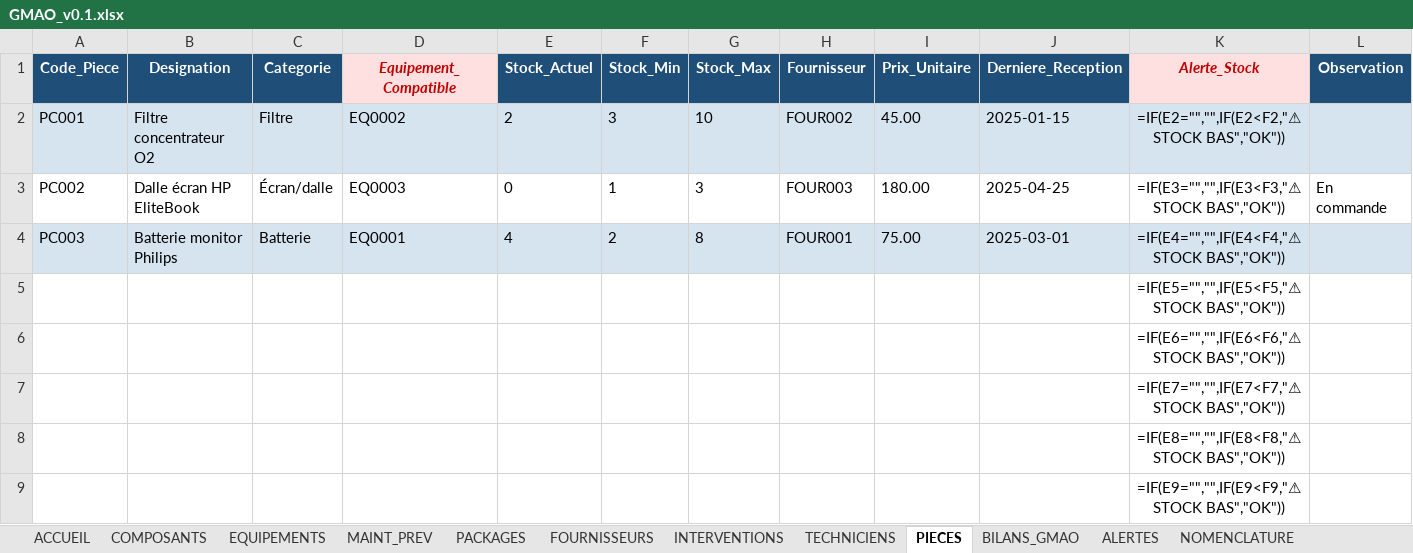
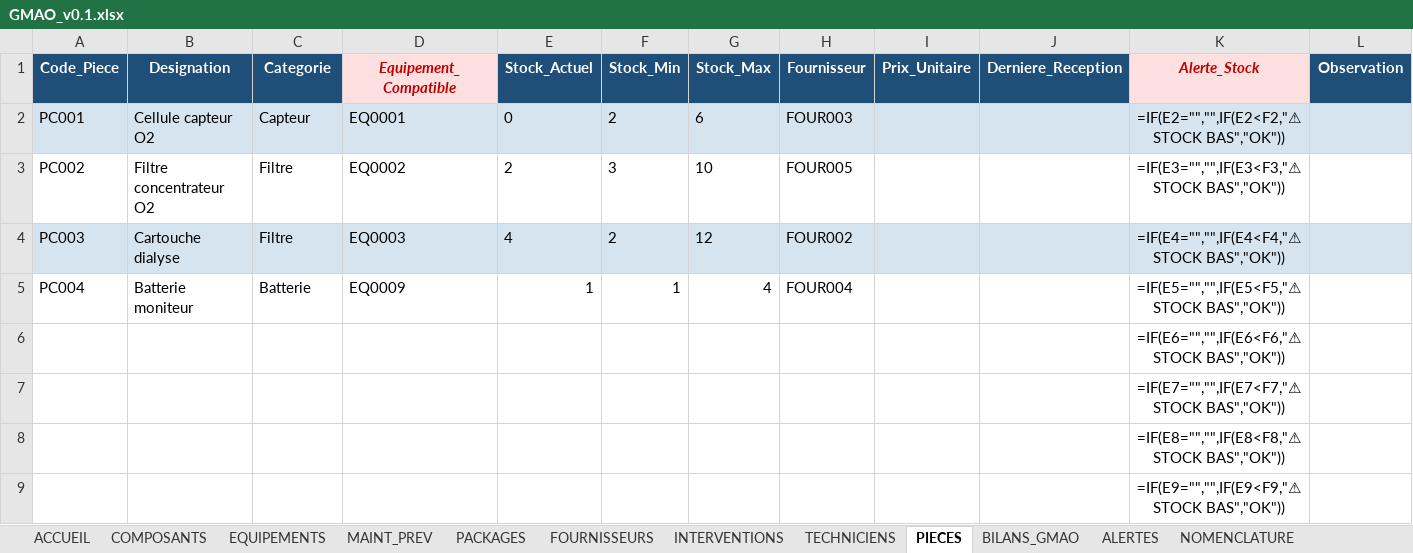
Before and after one commit to bWebreatys/gmao, an Excel workbook: GMAO_v0.1.xlsx, sheet PIECES, drawn as a sheet; only a part is shown; values as stored, in another font and other column widths than the file's, no borders; formulas without a stored value are shown as written; conditional formats not drawn; removed rows and columns are numbered as before the commit, all else as after; the diff names each change by its address in the sheet, - before the commit and + after, or states it on an @@ line.

Commit message:
Donnees de demo: remplacement des exemples generiques (ordinateur HP/informatique) par des equipements biomedicaux comoriens sur 3 iles, champs Ile/Provenance renseignes -> filtres operationnels

```diff
--- a/GMAO_v0.1.xlsx (sheet PIECES)
+++ b/GMAO_v0.1.xlsx (sheet PIECES)
+row 2: PC001 | Cellule capteur O2 | Capteur | EQ0001 | 0 | 2 | 6 | FOUR003 |  |  | =IF(E2="","",IF(E2<F2,"⚠ STOCK BAS","OK"))
-A3 (Code_Piece): PC001
+A3 (Code_Piece): PC002
-A3:L3 fill: #D6E4F0
+A3:L3 fill: none
-H3 (Fournisseur): FOUR002
+H3 (Fournisseur): FOUR005
-I3 (Prix_Unitaire): 45.00
+I3 (Prix_Unitaire): (empty)
-J3 (Derniere_Reception): 2025-01-15
+J3 (Derniere_Reception): (empty)
-K3 (Alerte_Stock): =IF(E2="","",IF(E2<F2,"⚠ STOCK BAS","OK"))
+K3 (Alerte_Stock): =IF(E3="","",IF(E3<F3,"⚠ STOCK BAS","OK"))
-row 3: PC002 | Dalle écran HP EliteBook | Écran/dalle | EQ0003 | 0 | 1 | 3 | FOUR003 | 180.00 | 2025-04-25 | =IF(E3="","",IF(E3<F3,"⚠ STOCK BAS","OK")) | En commande
-B4 (Designation): Batterie monitor Philips
+B4 (Designation): Cartouche dialyse
-C4 (Categorie): Batterie
+C4 (Categorie): Filtre
-D4 (Equipement_Compatible): EQ0001
+D4 (Equipement_Compatible): EQ0003
-G4 (Stock_Max): 8
+G4 (Stock_Max): 12
-H4 (Fournisseur): FOUR001
+H4 (Fournisseur): FOUR002
-I4 (Prix_Unitaire): 75.00
+I4 (Prix_Unitaire): (empty)
-J4 (Derniere_Reception): 2025-03-01
+J4 (Derniere_Reception): (empty)
-row 5:  |  |  |  |  |  |  |  |  |  | =IF(E5="","",IF(E5<F5,"⚠ STOCK BAS","OK"))
+row 5: PC004 | Batterie moniteur | Batterie | EQ0009 | 1 | 1 | 4 | FOUR004 |  |  | =IF(E5="","",IF(E5<F5,"⚠ STOCK BAS","OK"))
```
Also changed, not shown: sheet EQUIPEMENTS, sheet TECHNICIENS, sheet COMPOSANTS, sheet FOURNISSEURS, sheet INTERVENTIONS, sheet MAINT_PREV, 2 more sheets.
